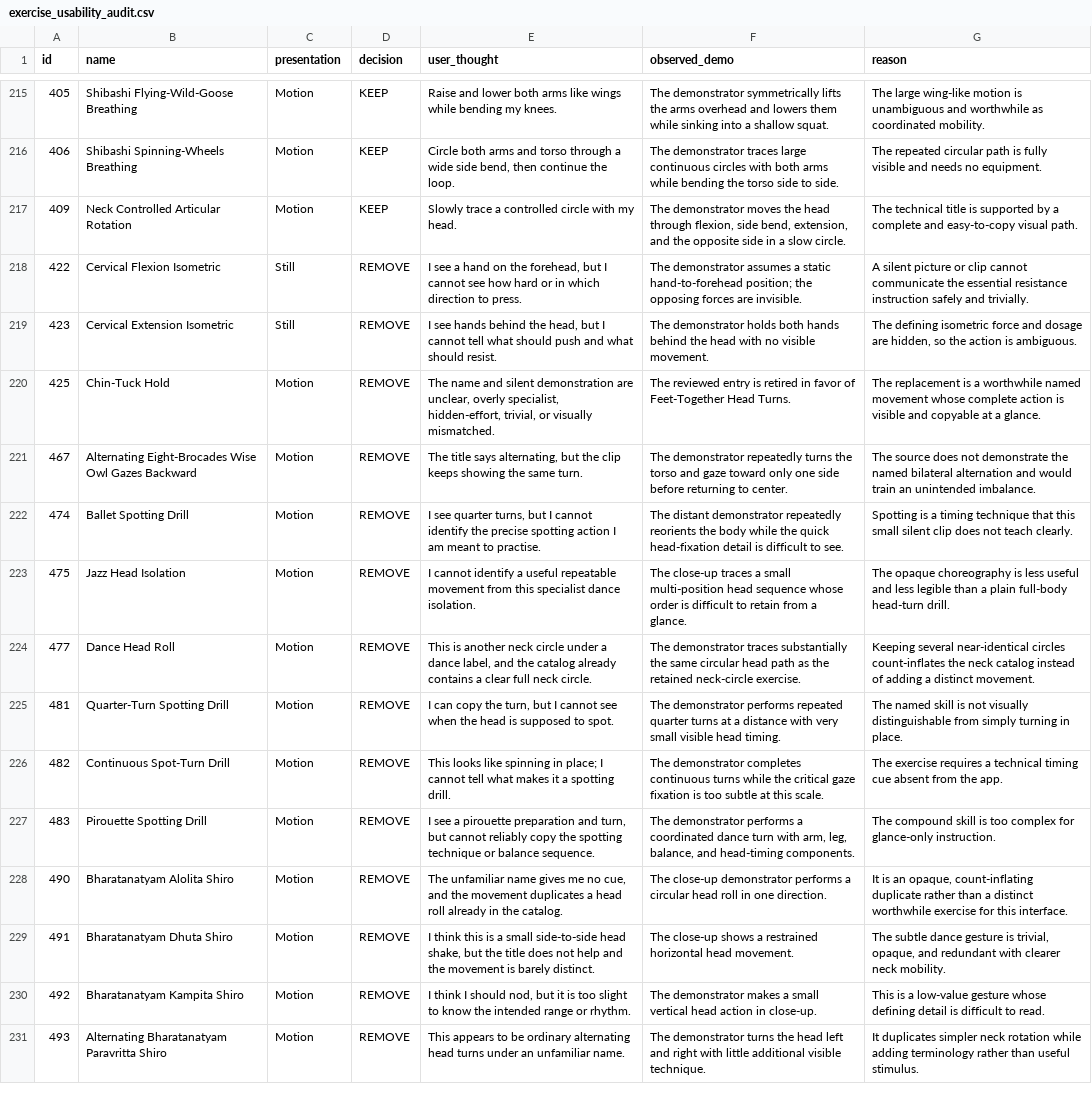
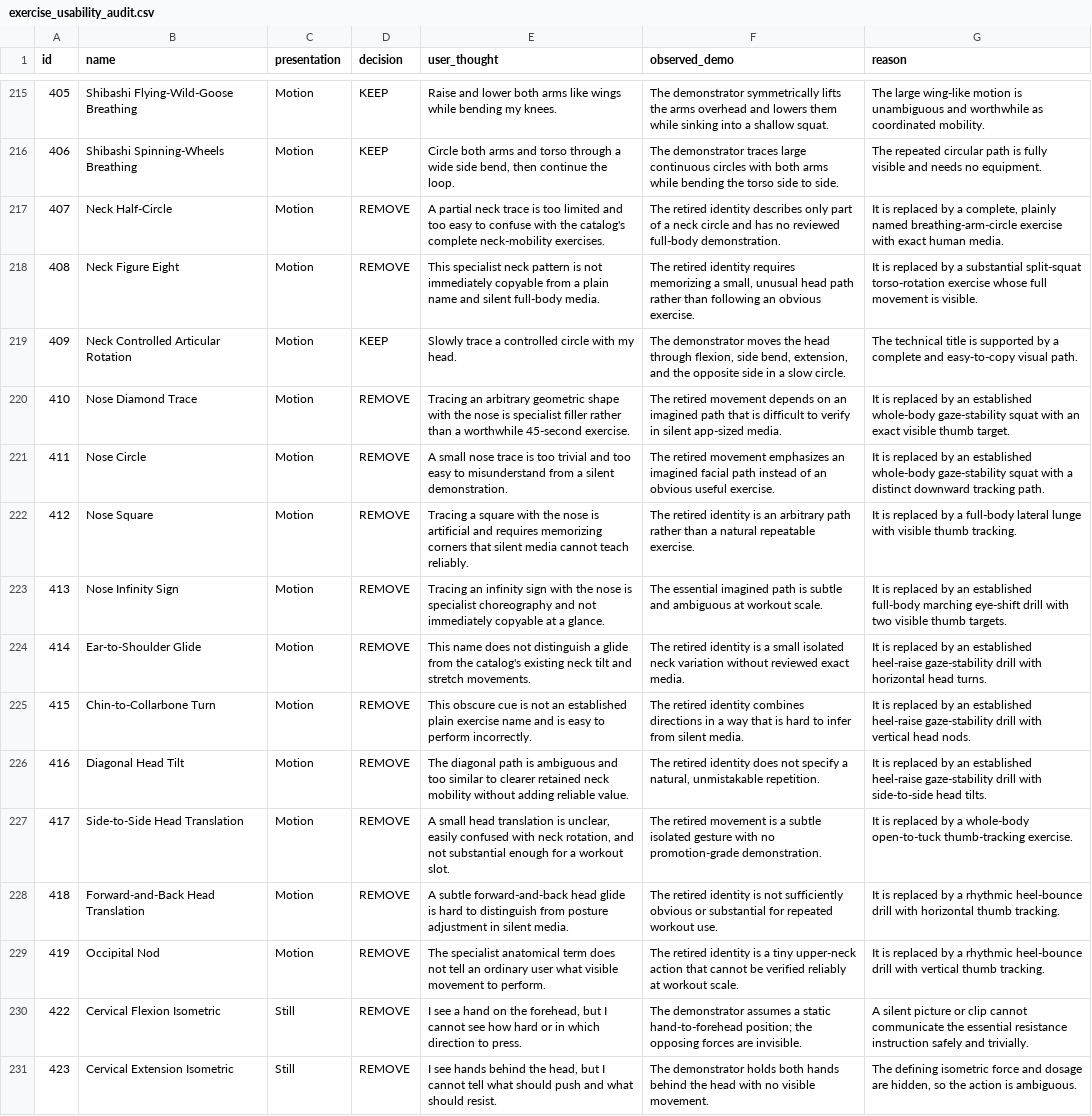
Before and after one commit to nopara73/Flux, a CSV file: docs/catalog-audit/exercise_usability_audit.csv, drawn as a sheet; only a part is shown, gaps mark what is left out; the shorter side is filled out with more unchanged rows; the diff names each change by its address in the sheet, - before the commit and + after, or states it on an @@ line.

```diff
--- a/docs/catalog-audit/exercise_usability_audit.csv
+++ b/docs/catalog-audit/exercise_usability_audit.csv
+row 217: 407 | Neck Half-Circle | Motion | REMOVE | A partial neck trace is too limited and too easy to confuse with the catalog's complete neck-mobility exercises. | The retired identity describes only part of a neck circle and has no reviewed full-body demonstration. | It is replaced by a complete, plainly named breathing-arm-circle exercise with exact human media.
+row 218: 408 | Neck Figure Eight | Motion | REMOVE | This specialist neck pattern is not immediately copyable from a plain name and silent full-body media. | The retired identity requires memorizing a small, unusual head path rather than following an obvious exercise. | It is replaced by a substantial split-squat torso-rotation exercise whose full movement is visible.
+row 220: 410 | Nose Diamond Trace | Motion | REMOVE | Tracing an arbitrary geometric shape with the nose is specialist filler rather than a worthwhile 45-second exercise. | The retired movement depends on an imagined path that is difficult to verify in silent app-sized media. | It is replaced by an established whole-body gaze-stability squat with an exact visible thumb target.
+row 221: 411 | Nose Circle | Motion | REMOVE | A small nose trace is too trivial and too easy to misunderstand from a silent demonstration. | The retired movement emphasizes an imagined facial path instead of an obvious useful exercise. | It is replaced by an established whole-body gaze-stability squat with a distinct downward tracking path.
+row 222: 412 | Nose Square | Motion | REMOVE | Tracing a square with the nose is artificial and requires memorizing corners that silent media cannot teach reliably. | The retired identity is an arbitrary path rather than a natural repeatable exercise. | It is replaced by a full-body lateral lunge with visible thumb tracking.
+row 223: 413 | Nose Infinity Sign | Motion | REMOVE | Tracing an infinity sign with the nose is specialist choreography and not immediately copyable at a glance. | The essential imagined path is subtle and ambiguous at workout scale. | It is replaced by an established full-body marching eye-shift drill with two visible thumb targets.
+row 224: 414 | Ear-to-Shoulder Glide | Motion | REMOVE | This name does not distinguish a glide from the catalog's existing neck tilt and stretch movements. | The retired identity is a small isolated neck variation without reviewed exact media. | It is replaced by an established heel-raise gaze-stability drill with horizontal head turns.
+row 225: 415 | Chin-to-Collarbone Turn | Motion | REMOVE | This obscure cue is not an established plain exercise name and is easy to perform incorrectly. | The retired identity combines directions in a way that is hard to infer from silent media. | It is replaced by an established heel-raise gaze-stability drill with vertical head nods.
+row 226: 416 | Diagonal Head Tilt | Motion | REMOVE | The diagonal path is ambiguous and too similar to clearer retained neck mobility without adding reliable value. | The retired identity does not specify a natural, unmistakable repetition. | It is replaced by an established heel-raise gaze-stability drill with side-to-side head tilts.
+row 227: 417 | Side-to-Side Head Translation | Motion | REMOVE | A small head translation is unclear, easily confused with neck rotation, and not substantial enough for a workout slot. | The retired movement is a subtle isolated gesture with no promotion-grade demonstration. | It is replaced by a whole-body open-to-tuck thumb-tracking exercise.
+row 228: 418 | Forward-and-Back Head Translation | Motion | REMOVE | A subtle forward-and-back head glide is hard to distinguish from posture adjustment in silent media. | The retired identity is not sufficiently obvious or substantial for repeated workout use. | It is replaced by a rhythmic heel-bounce drill with horizontal thumb tracking.
+row 229: 419 | Occipital Nod | Motion | REMOVE | The specialist anatomical term does not tell an ordinary user what visible movement to perform. | The retired identity is a tiny upper-neck action that cannot be verified reliably at workout scale. | It is replaced by a rhythmic heel-bounce drill with vertical thumb tracking.
```
Also changed, not shown: 57 other files.
